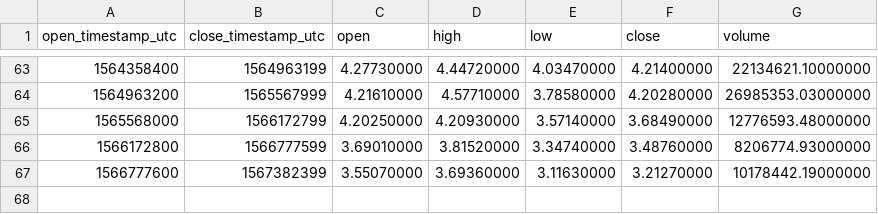
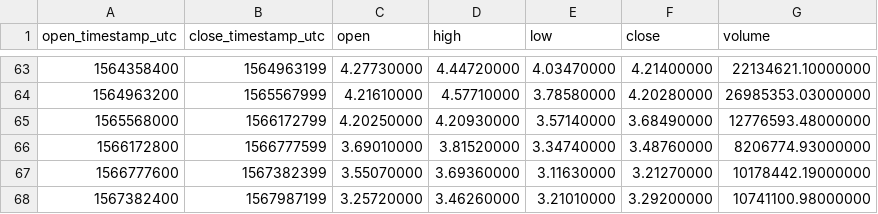
Before and after one commit to cryptobigbro/binance-EOSUSDT, a CSV file: binance-EOSUSDT-1w.csv, drawn as a sheet; only a part is shown, gaps mark what is left out; the diff names each change by its address in the sheet, - before the commit and + after, or states it on an @@ line.

```diff
--- a/binance-EOSUSDT-1w.csv
+++ b/binance-EOSUSDT-1w.csv
+row 68: 1567382400 | 1567987199 | 3.25720000 | 3.46260000 | 3.21010000 | 3.29200000 | 10741100.98000000
```
Also changed, not shown: binance-EOSUSDT-1d.csv, binance-EOSUSDT-1h.csv.
